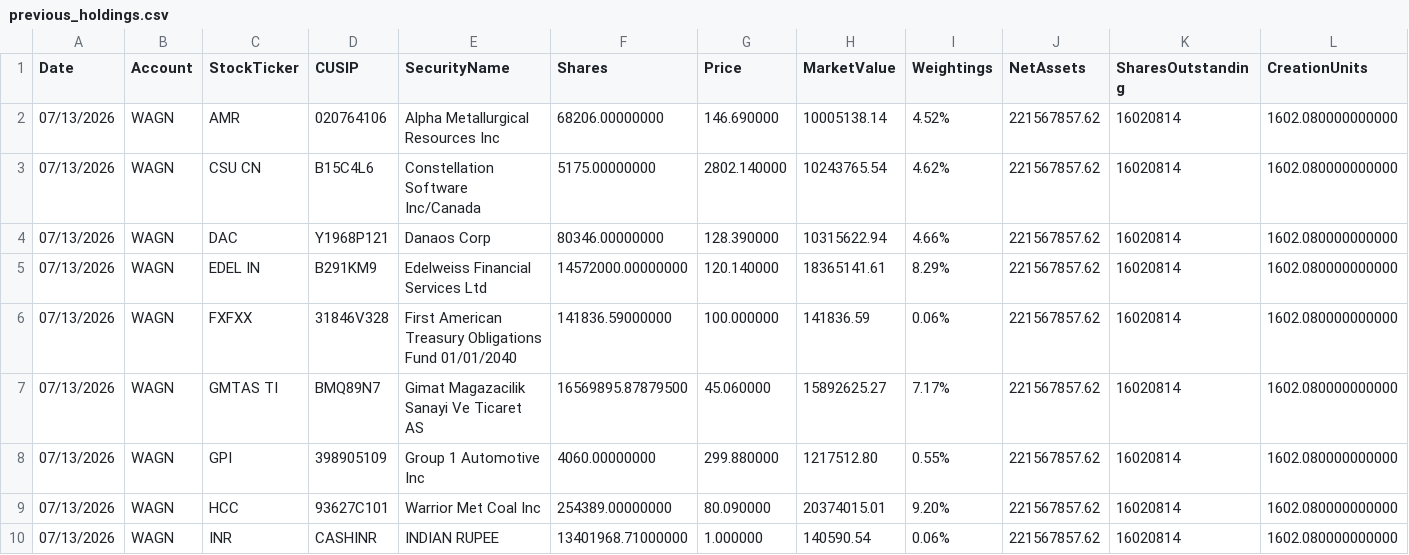
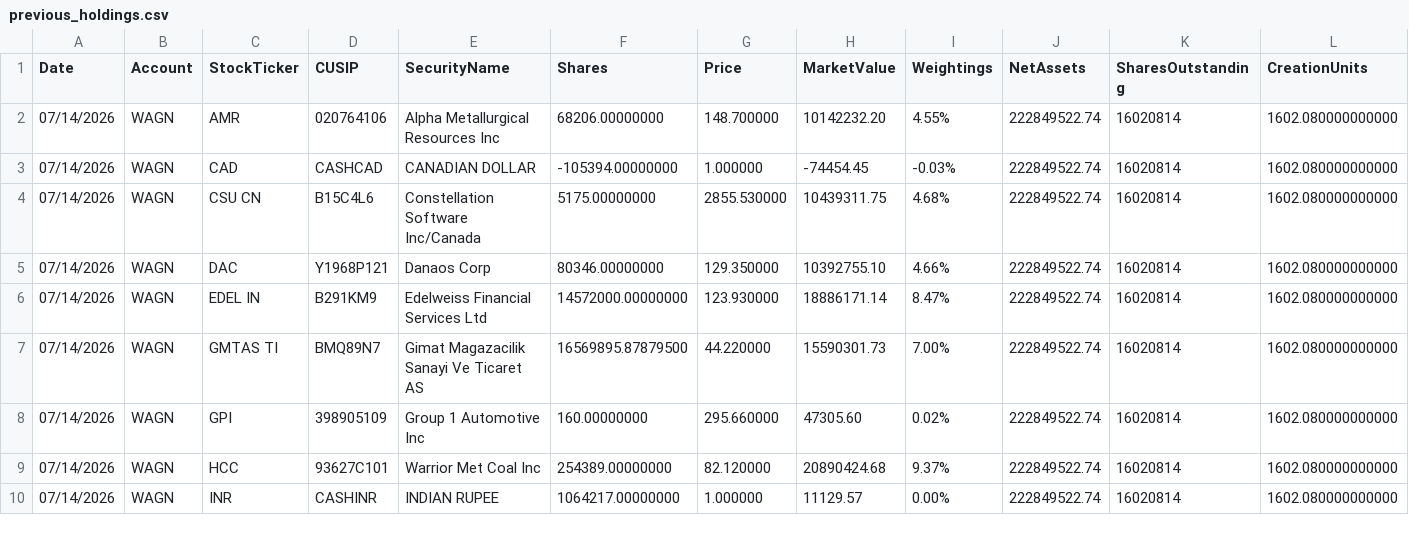
Before and after one commit to amirahmedimtiaz/pabrai-portfolio-monitor, a CSV file: previous_holdings.csv, drawn as a sheet; only a part is shown; removed rows and columns are numbered as before the commit, all else as after; rows hold the shown columns only; the diff covers the shown part only; the diff names each change by its address in the sheet, - before the commit and + after, or states it on an @@ line.

```diff
--- a/previous_holdings.csv
+++ b/previous_holdings.csv
-A2 (Date): 07/13/2026
+A2 (Date): 07/14/2026
-G2 (Price): 146.690000
+G2 (Price): 148.700000
-H2 (MarketValue): 10005138.14
+H2 (MarketValue): 10142232.20
-I2 (Weightings): 4.52%
+I2 (Weightings): 4.55%
-J2 (NetAssets): 221567857.62
+J2 (NetAssets): 222849522.74
+row 3: 07/14/2026 | WAGN | CAD | CASHCAD | CANADIAN DOLLAR | -105394.00000000 | 1.000000 | -74454.45 | -0.03% | 222849522.74 | 16020814 | 1602.080000000000
-A4:A6 (Date): 07/13/2026
+A4:A6 (Date): 07/14/2026
-G4 (Price): 2802.140000
+G4 (Price): 2855.530000
-H4 (MarketValue): 10243765.54
+H4 (MarketValue): 10439311.75
-I4 (Weightings): 4.62%
+I4 (Weightings): 4.68%
-J4:J6 (NetAssets): 221567857.62
+J4:J6 (NetAssets): 222849522.74
-G5 (Price): 128.390000
+G5 (Price): 129.350000
-H5 (MarketValue): 10315622.94
+H5 (MarketValue): 10392755.10
-G6 (Price): 120.140000
+G6 (Price): 123.930000
-H6 (MarketValue): 18365141.61
+H6 (MarketValue): 18886171.14
-I6 (Weightings): 8.29%
+I6 (Weightings): 8.47%
-row 6: 07/13/2026 | WAGN | FXFXX | 31846V328 | First American Treasury Obligations Fund 01/01/2040 | 141836.59000000 | 100.000000 | 141836.59 | 0.06% | 221567857.62 | 16020814 | 1602.080000000000
-A7:A10 (Date): 07/13/2026
+A7:A10 (Date): 07/14/2026
-G7 (Price): 45.060000
+G7 (Price): 44.220000
-H7 (MarketValue): 15892625.27
+H7 (MarketValue): 15590301.73
-I7 (Weightings): 7.17%
+I7 (Weightings): 7.00%
-J7:J10 (NetAssets): 221567857.62
+J7:J10 (NetAssets): 222849522.74
-F8 (Shares): 4060.00000000
+F8 (Shares): 160.00000000
-G8 (Price): 299.880000
+G8 (Price): 295.660000
-H8 (MarketValue): 1217512.80
+H8 (MarketValue): 47305.60
-I8 (Weightings): 0.55%
+I8 (Weightings): 0.02%
-G9 (Price): 80.090000
+G9 (Price): 82.120000
-H9 (MarketValue): 20374015.01
+H9 (MarketValue): 20890424.68
-I9 (Weightings): 9.20%
+I9 (Weightings): 9.37%
-F10 (Shares): 13401968.71000000
+F10 (Shares): 1064217.00000000
-H10 (MarketValue): 140590.54
+H10 (MarketValue): 11129.57
-I10 (Weightings): 0.06%
+I10 (Weightings): 0.00%
```
Also changed, not shown: 1 added row and 77 edited cells elsewhere in this file.
